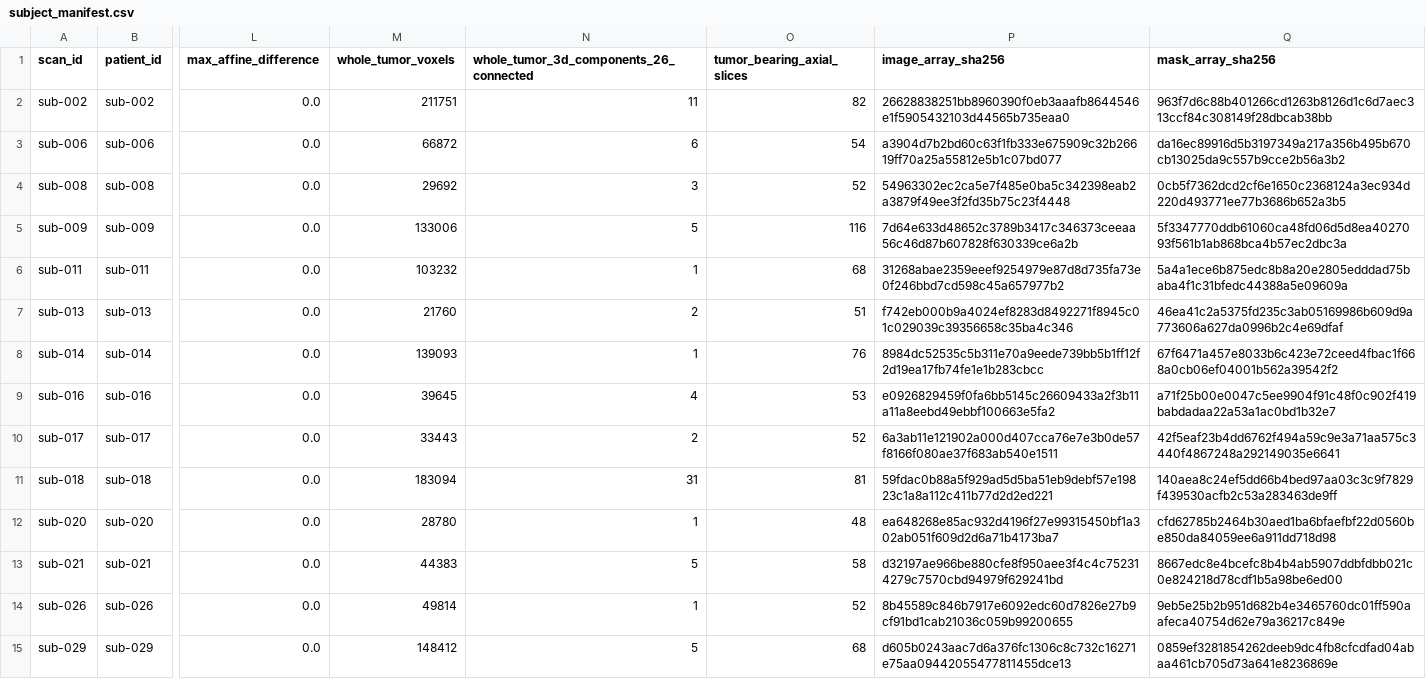
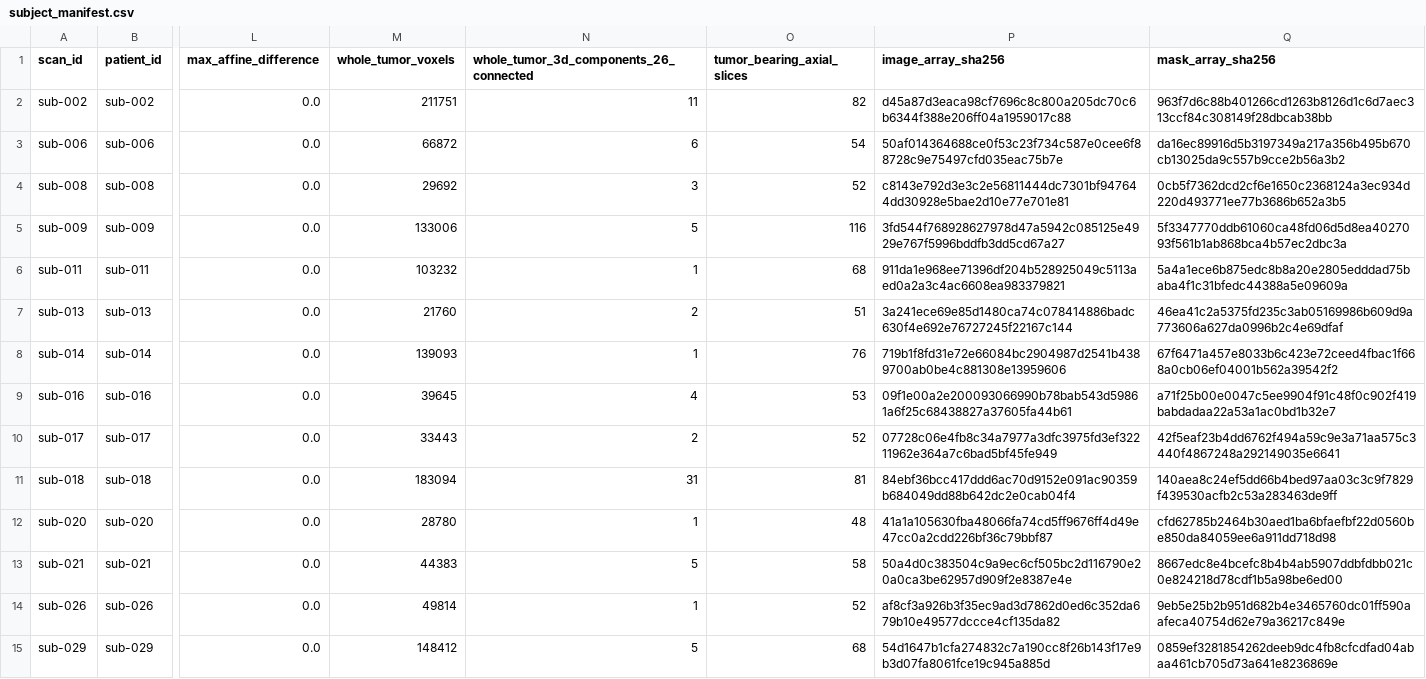
Before and after one commit to Dew3120/BrainTumorProject, a CSV file: experiments/x03_upenn_gbm/artifacts/subject_manifest.csv, drawn as a sheet; only a part is shown, gaps mark what is left out; the diff covers the shown part only; the diff names each change by its address in the sheet, - before the commit and + after, or states it on an @@ line.

Commit message:
Preserve native NIfTI dtype and renew UPENN audit

```diff
--- a/experiments/x03_upenn_gbm/artifacts/subject_manifest.csv
+++ b/experiments/x03_upenn_gbm/artifacts/subject_manifest.csv
-P2 (image_array_sha256): 26628838251bb8960390f0eb3aaafb8644546e1f5905432103d44565b735eaa0
+P2 (image_array_sha256): d45a87d3eaca98cf7696c8c800a205dc70c6b6344f388e206ff04a1959017c88
-P3 (image_array_sha256): a3904d7b2bd60c63f1fb333e675909c32b26619ff70a25a55812e5b1c07bd077
+P3 (image_array_sha256): 50af014364688ce0f53c23f734c587e0cee6f88728c9e75497cfd035eac75b7e
-P4 (image_array_sha256): 54963302ec2ca5e7f485e0ba5c342398eab2a3879f49ee3f2fd35b75c23f4448
+P4 (image_array_sha256): c8143e792d3e3c2e56811444dc7301bf947644dd30928e5bae2d10e77e701e81
-P5 (image_array_sha256): 7d64e633d48652c3789b3417c346373ceeaa56c46d87b607828f630339ce6a2b
+P5 (image_array_sha256): 3fd544f768928627978d47a5942c085125e4929e767f5996bddfb3dd5cd67a27
-P6 (image_array_sha256): 31268abae2359eeef9254979e87d8d735fa73e0f246bbd7cd598c45a657977b2
+P6 (image_array_sha256): 911da1e968ee71396df204b528925049c5113aed0a2a3c4ac6608ea983379821
-P7 (image_array_sha256): f742eb000b9a4024ef8283d8492271f8945c01c029039c39356658c35ba4c346
+P7 (image_array_sha256): 3a241ece69e85d1480ca74c078414886badc630f4e692e76727245f22167c144
-P8 (image_array_sha256): 8984dc52535c5b311e70a9eede739bb5b1ff12f2d19ea17fb74fe1e1b283cbcc
+P8 (image_array_sha256): 719b1f8fd31e72e66084bc2904987d2541b4389700ab0be4c881308e13959606
-P9 (image_array_sha256): e0926829459f0fa6bb5145c26609433a2f3b11a11a8eebd49ebbf100663e5fa2
+P9 (image_array_sha256): 09f1e00a2e200093066990b78bab543d59861a6f25c68438827a37605fa44b61
-P10 (image_array_sha256): 6a3ab11e121902a000d407cca76e7e3b0de57f8166f080ae37f683ab540e1511
+P10 (image_array_sha256): 07728c06e4fb8c34a7977a3dfc3975fd3ef32211962e364a7c6bad5bf45fe949
-P11 (image_array_sha256): 59fdac0b88a5f929ad5d5ba51eb9debf57e19823c1a8a112c411b77d2d2ed221
+P11 (image_array_sha256): 84ebf36bcc417ddd6ac70d9152e091ac90359b684049dd88b642dc2e0cab04f4
-P12 (image_array_sha256): ea648268e85ac932d4196f27e99315450bf1a302ab051f609d2d6a71b4173ba7
+P12 (image_array_sha256): 41a1a105630fba48066fa74cd5ff9676ff4d49e47cc0a2cdd226bf36c79bbf87
-P13 (image_array_sha256): d32197ae966be880cfe8f950aee3f4c4c752314279c7570cbd94979f629241bd
+P13 (image_array_sha256): 50a4d0c383504c9a9ec6cf505bc2d116790e20a0ca3be62957d909f2e8387e4e
-P14 (image_array_sha256): 8b45589c846b7917e6092edc60d7826e27b9cf91bd1cab21036c059b99200655
+P14 (image_array_sha256): af8cf3a926b3f35ec9ad3d7862d0ed6c352da679b10e49577dccce4cf135da82
-P15 (image_array_sha256): d605b0243aac7d6a376fc1306c8c732c16271e75aa09442055477811455dce13
+P15 (image_array_sha256): 54d1647b1cfa274832c7a190cc8f26b143f17e9b3d07fa8061fce19c945a885d
```
Also changed, not shown: 133 edited cells elsewhere in this file, 11 other files.
